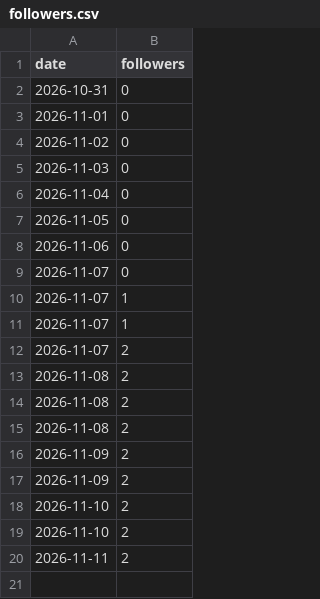
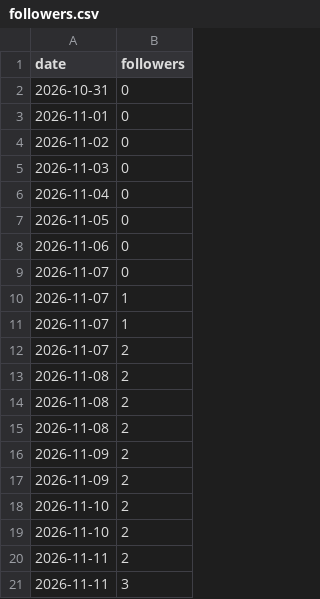
Before and after one commit to newnagiajnala-dotcom/soulmatesigns-system, a CSV file: data/followers.csv, drawn as a sheet.

```diff
--- a/data/followers.csv
+++ b/data/followers.csv
@@ -20 +20,2 @@ date,followers
 2026-11-11,2
+2026-11-11,3
```
Also changed, not shown: data/performance.csv, 3 other files.
